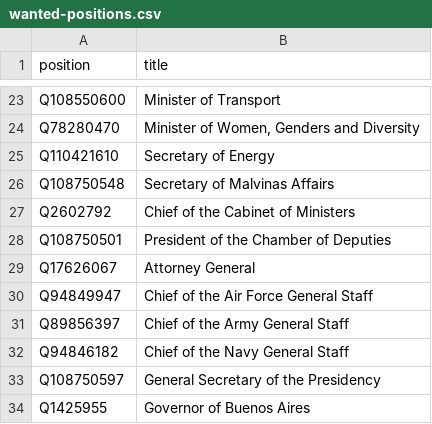
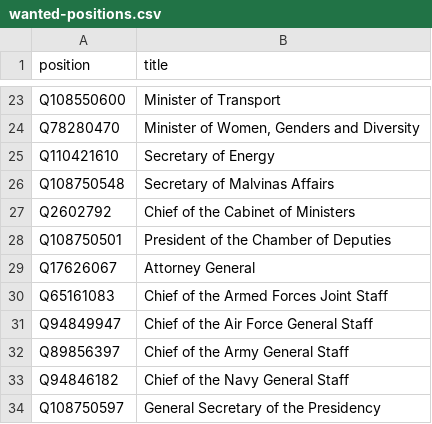
Before and after one commit to every-politician-scrapers/argentina-ministers, a CSV file: wikidata/wanted-positions.csv, drawn as a sheet; only a part is shown, gaps mark what is left out; the shorter side is filled out with more unchanged rows; the diff names each change by its address in the sheet, - before the commit and + after, or states it on an @@ line.

Commit message:
compare eswiki Chief of Joint Staff

```diff
--- a/wikidata/wanted-positions.csv
+++ b/wikidata/wanted-positions.csv
+row 30: Q65161083 | Chief of the Armed Forces Joint Staff
```
Also changed, not shown: 9 other files.
